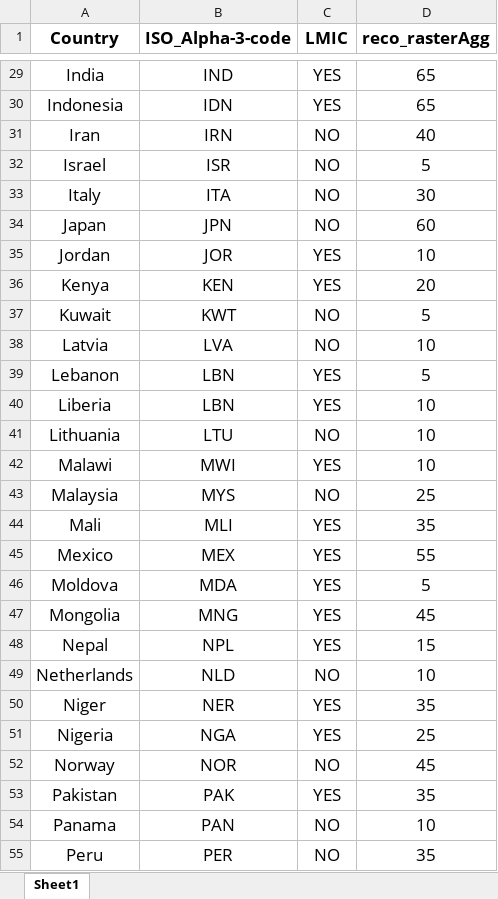
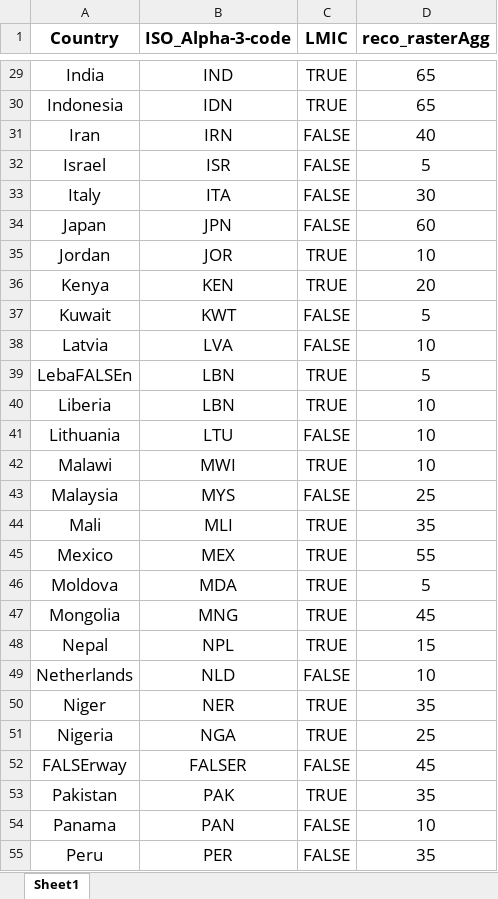
Before and after one commit to ashokkrish/spatialEpisim, an Excel workbook: misc/population.xlsx, sheet Sheet1, drawn as a sheet; only a part is shown, gaps mark what is left out; values as stored, in another font and other column widths than the file's, no borders; removed rows and columns are numbered as before the commit, all else as after; the diff covers the shown part only; the diff names each change by its address in the sheet, - before the commit and + after, or states it on an @@ line.

Commit message:
LMIC countries properly filtered, pop files now use bool instead of str

```diff
--- a/misc/population.xlsx (sheet Sheet1)
+++ b/misc/population.xlsx (sheet Sheet1)
-C29:C30 (LMIC): YES
+C29:C30 (LMIC): TRUE
-C31:C34 (LMIC): NO
+C31:C34 (LMIC): FALSE
-C35:C36 (LMIC): YES
+C35:C36 (LMIC): TRUE
-C37:C38 (LMIC): NO
+C37:C38 (LMIC): FALSE
-A39 (Country): Lebanon
+A39 (Country): LebaFALSEn
-C39:C40 (LMIC): YES
+C39:C40 (LMIC): TRUE
-C41 (LMIC): NO
+C41 (LMIC): FALSE
-C42 (LMIC): YES
+C42 (LMIC): TRUE
-C43 (LMIC): NO
+C43 (LMIC): FALSE
-C44:C48 (LMIC): YES
+C44:C48 (LMIC): TRUE
-C49 (LMIC): NO
+C49 (LMIC): FALSE
-C50:C51 (LMIC): YES
+C50:C51 (LMIC): TRUE
-row 52: Norway | NOR | NO | 45
+row 52: FALSErway | FALSER | FALSE | 45
-C53 (LMIC): YES
+C53 (LMIC): TRUE
-C54:C55 (LMIC): NO
+C54:C55 (LMIC): FALSE
```
Also changed, not shown: 57 edited cells elsewhere in this sheet, 1 other file.
